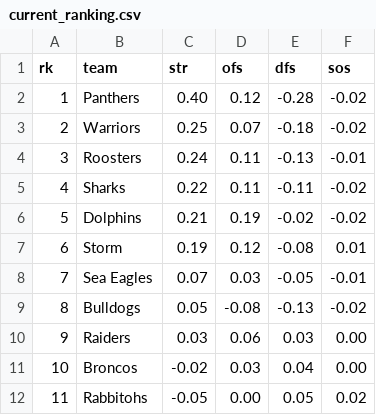
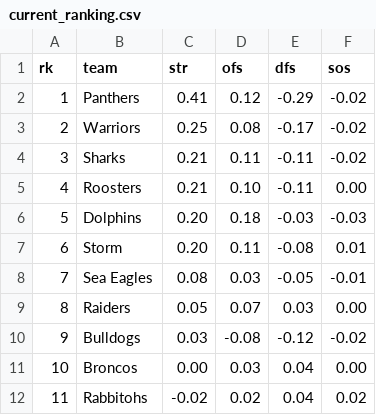
Before and after one commit to octonion/rugby, a CSV file: nrl/sos/current_ranking.csv, drawn as a sheet; only a part is shown; the diff covers the shown part only.

```diff
--- a/nrl/sos/current_ranking.csv
+++ b/nrl/sos/current_ranking.csv
@@ -1,12 +1,12 @@
 rk,team,str,ofs,dfs,sos
-1,Panthers,0.40,0.12,-0.28,-0.02
-2,Warriors,0.25,0.07,-0.18,-0.02
-3,Roosters,0.24,0.11,-0.13,-0.01
-4,Sharks,0.22,0.11,-0.11,-0.02
-5,Dolphins,0.21,0.19,-0.02,-0.02
-6,Storm,0.19,0.12,-0.08,0.01
-7,Sea Eagles,0.07,0.03,-0.05,-0.01
-8,Bulldogs,0.05,-0.08,-0.13,-0.02
-9,Raiders,0.03,0.06,0.03,0.00
-10,Broncos,-0.02,0.03,0.04,0.00
-11,Rabbitohs,-0.05,0.00,0.05,0.02
+1,Panthers,0.41,0.12,-0.29,-0.02
+2,Warriors,0.25,0.08,-0.17,-0.02
+3,Sharks,0.21,0.11,-0.11,-0.02
+4,Roosters,0.21,0.10,-0.11,0.00
+5,Dolphins,0.20,0.18,-0.03,-0.03
+6,Storm,0.20,0.11,-0.08,0.01
+7,Sea Eagles,0.08,0.03,-0.05,-0.01
+8,Raiders,0.05,0.07,0.03,0.00
+9,Bulldogs,0.03,-0.08,-0.12,-0.02
+10,Broncos,0.00,0.03,0.04,0.00
+11,Rabbitohs,-0.02,0.02,0.04,0.02
```
Also changed, not shown: 10 edited cells elsewhere in this file, nrl/csv/nrl-2026-UTC.csv, nrl/sos/predictions.csv, 3 other files.
